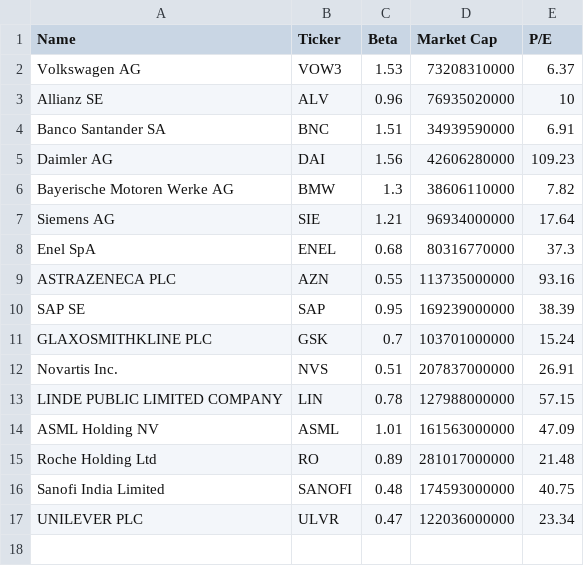
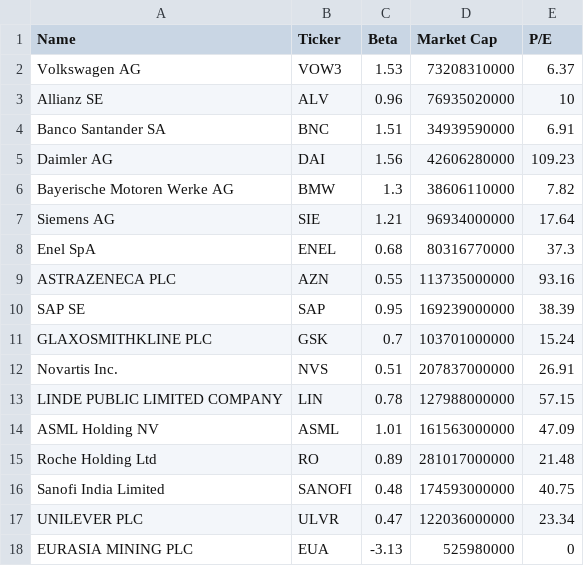
Before and after one commit to ThomasJewson/datasets, a CSV file: stocks.csv, drawn as a sheet.

Commit message:
EUA Outlier added

```diff
--- a/stocks.csv
+++ b/stocks.csv
@@ -17 +17,2 @@ Sanofi India Limited,SANOFI,0.48,174593000000,40.75
 UNILEVER PLC,ULVR,0.47,122036000000,23.34
+EURASIA MINING PLC,EUA,-3.13,525980000,0
```
